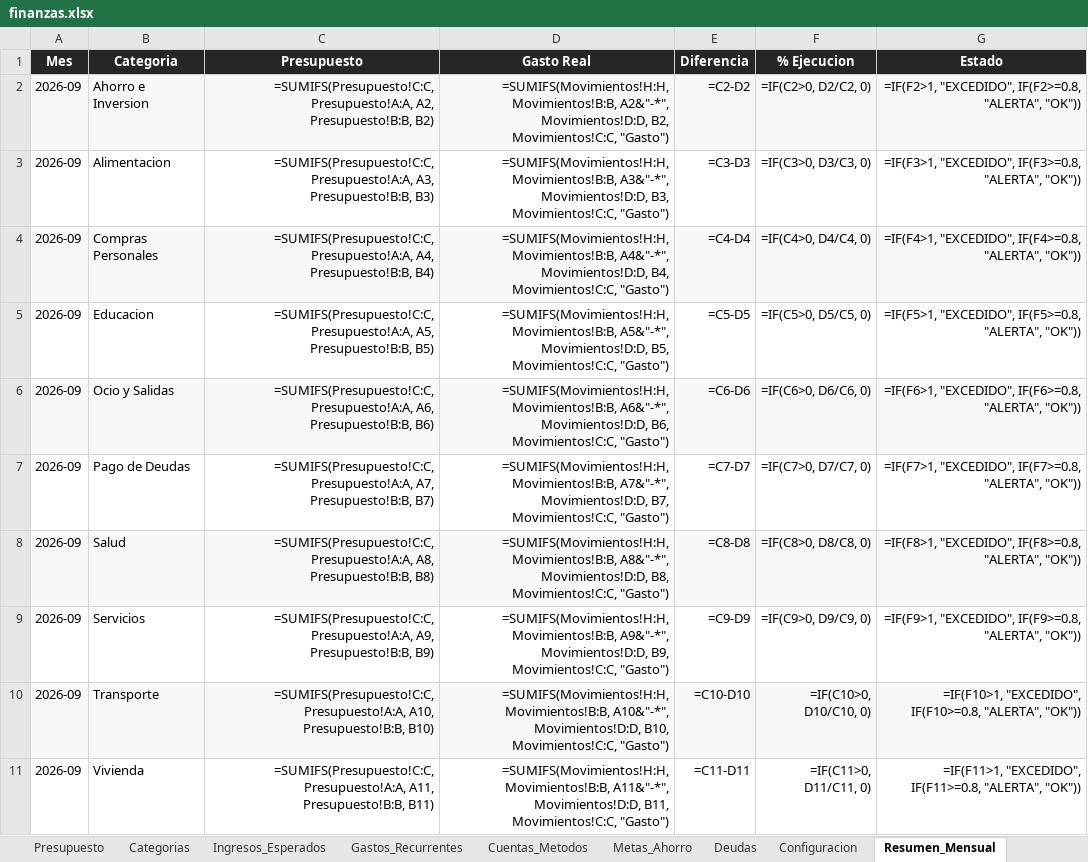
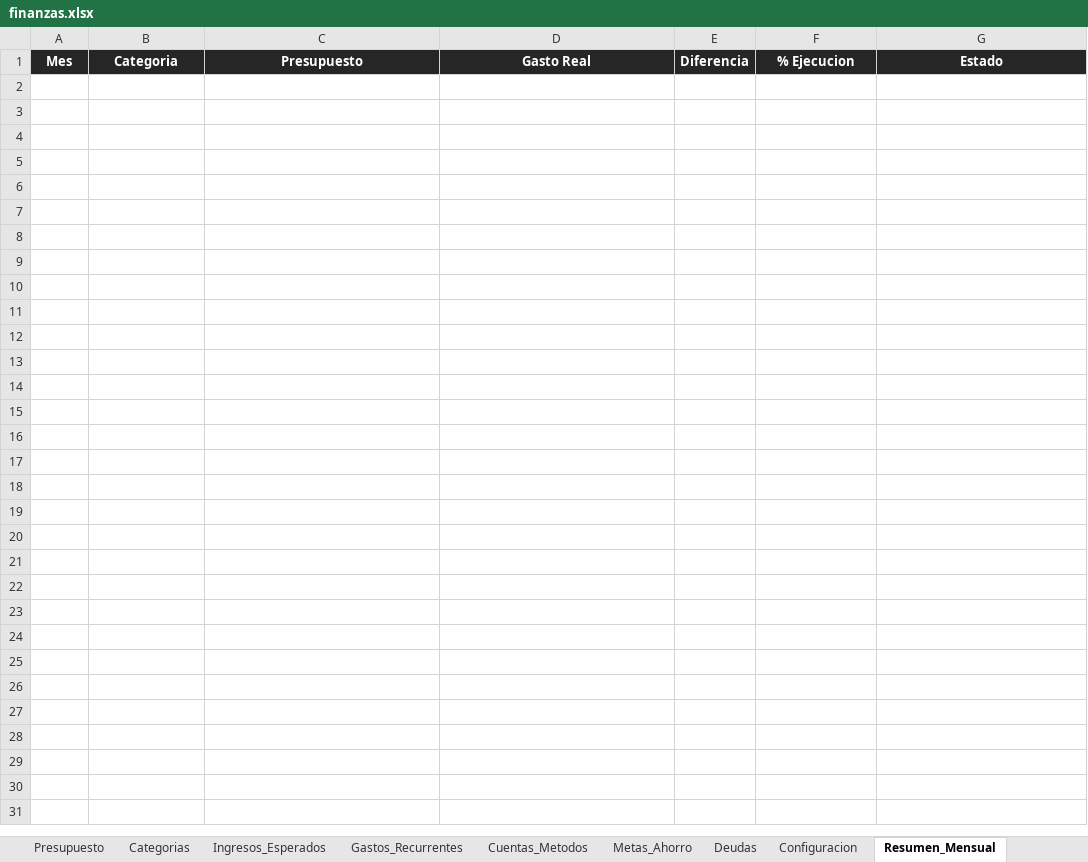
Before and after one commit to jesusybs/mis-finanzas, an Excel workbook: finanzas.xlsx, sheet Resumen_Mensual, drawn as a sheet; only a part is shown; values as stored, in another font and other column widths than the file's, no borders; formulas without a stored value are shown as written; the diff covers the shown part only; the diff names each change by its address in the sheet, - before the commit and + after, or states it on an @@ line.

Commit message:
Vaciar datos de prueba y anadir formulario directo para registrar deudas en Bs.

```diff
--- a/finanzas.xlsx (sheet Resumen_Mensual)
+++ b/finanzas.xlsx (sheet Resumen_Mensual)
-row 2: 2026-09 | Ahorro e Inversion | =SUMIFS(Presupuesto!C:C, Presupuesto!A:A, A2, Presupuesto!B:B, B2) | =SUMIFS(Movimientos!H:H, Movimientos!B:B, A2&"-*", Movimientos!D:D, B2, Movimientos!C:C, "Gasto") | =C2-D2 | =IF(C2>0, D2/C2, 0) | =IF(F2>1, "EXCEDIDO", IF(F2>=0.8, "ALERTA", "OK"))
-row 3: 2026-09 | Alimentacion | =SUMIFS(Presupuesto!C:C, Presupuesto!A:A, A3, Presupuesto!B:B, B3) | =SUMIFS(Movimientos!H:H, Movimientos!B:B, A3&"-*", Movimientos!D:D, B3, Movimientos!C:C, "Gasto") | =C3-D3 | =IF(C3>0, D3/C3, 0) | =IF(F3>1, "EXCEDIDO", IF(F3>=0.8, "ALERTA", "OK"))
-row 4: 2026-09 | Compras Personales | =SUMIFS(Presupuesto!C:C, Presupuesto!A:A, A4, Presupuesto!B:B, B4) | =SUMIFS(Movimientos!H:H, Movimientos!B:B, A4&"-*", Movimientos!D:D, B4, Movimientos!C:C, "Gasto") | =C4-D4 | =IF(C4>0, D4/C4, 0) | =IF(F4>1, "EXCEDIDO", IF(F4>=0.8, "ALERTA", "OK"))
-row 5: 2026-09 | Educacion | =SUMIFS(Presupuesto!C:C, Presupuesto!A:A, A5, Presupuesto!B:B, B5) | =SUMIFS(Movimientos!H:H, Movimientos!B:B, A5&"-*", Movimientos!D:D, B5, Movimientos!C:C, "Gasto") | =C5-D5 | =IF(C5>0, D5/C5, 0) | =IF(F5>1, "EXCEDIDO", IF(F5>=0.8, "ALERTA", "OK"))
-row 6: 2026-09 | Ocio y Salidas | =SUMIFS(Presupuesto!C:C, Presupuesto!A:A, A6, Presupuesto!B:B, B6) | =SUMIFS(Movimientos!H:H, Movimientos!B:B, A6&"-*", Movimientos!D:D, B6, Movimientos!C:C, "Gasto") | =C6-D6 | =IF(C6>0, D6/C6, 0) | =IF(F6>1, "EXCEDIDO", IF(F6>=0.8, "ALERTA", "OK"))
-row 7: 2026-09 | Pago de Deudas | =SUMIFS(Presupuesto!C:C, Presupuesto!A:A, A7, Presupuesto!B:B, B7) | =SUMIFS(Movimientos!H:H, Movimientos!B:B, A7&"-*", Movimientos!D:D, B7, Movimientos!C:C, "Gasto") | =C7-D7 | =IF(C7>0, D7/C7, 0) | =IF(F7>1, "EXCEDIDO", IF(F7>=0.8, "ALERTA", "OK"))
-row 8: 2026-09 | Salud | =SUMIFS(Presupuesto!C:C, Presupuesto!A:A, A8, Presupuesto!B:B, B8) | =SUMIFS(Movimientos!H:H, Movimientos!B:B, A8&"-*", Movimientos!D:D, B8, Movimientos!C:C, "Gasto") | =C8-D8 | =IF(C8>0, D8/C8, 0) | =IF(F8>1, "EXCEDIDO", IF(F8>=0.8, "ALERTA", "OK"))
-row 9: 2026-09 | Servicios | =SUMIFS(Presupuesto!C:C, Presupuesto!A:A, A9, Presupuesto!B:B, B9) | =SUMIFS(Movimientos!H:H, Movimientos!B:B, A9&"-*", Movimientos!D:D, B9, Movimientos!C:C, "Gasto") | =C9-D9 | =IF(C9>0, D9/C9, 0) | =IF(F9>1, "EXCEDIDO", IF(F9>=0.8, "ALERTA", "OK"))
-row 10: 2026-09 | Transporte | =SUMIFS(Presupuesto!C:C, Presupuesto!A:A, A10, Presupuesto!B:B, B10) | =SUMIFS(Movimientos!H:H, Movimientos!B:B, A10&"-*", Movimientos!D:D, B10, Movimientos!C:C, "Gasto") | =C10-D10 | =IF(C10>0, D10/C10, 0) | =IF(F10>1, "EXCEDIDO", IF(F10>=0.8, "ALERTA", "OK"))
-row 11: 2026-09 | Vivienda | =SUMIFS(Presupuesto!C:C, Presupuesto!A:A, A11, Presupuesto!B:B, B11) | =SUMIFS(Movimientos!H:H, Movimientos!B:B, A11&"-*", Movimientos!D:D, B11, Movimientos!C:C, "Gasto") | =C11-D11 | =IF(C11>0, D11/C11, 0) | =IF(F11>1, "EXCEDIDO", IF(F11>=0.8, "ALERTA", "OK"))
```
Also changed, not shown: 20 removed rows elsewhere in this sheet, sheet Movimientos, sheet Presupuesto, sheet Gastos_Recurrentes, sheet Cuentas_Metodos, sheet Ingresos_Esperados, sheet Metas_Ahorro, 1 more sheet, 1 other file.
